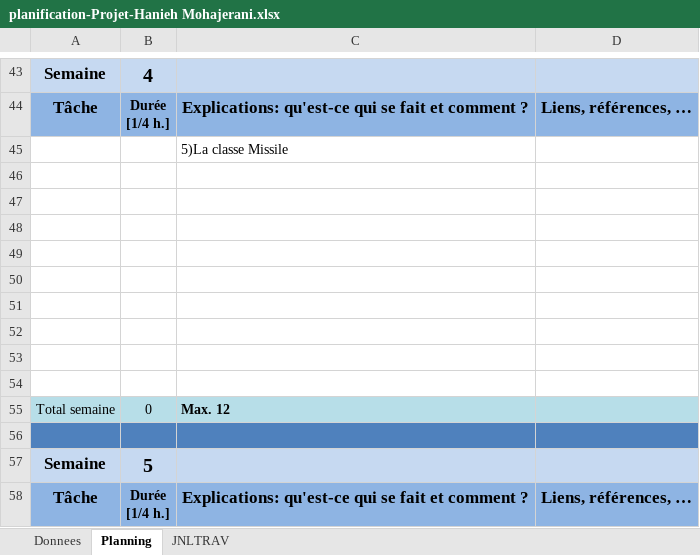
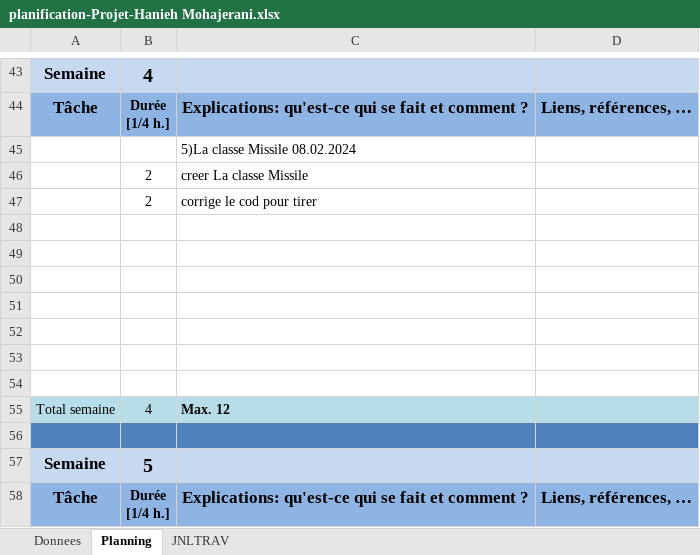
Before and after one commit to Haniehmoh/Space-Invaders, an Excel workbook: Docs/planification-Projet-Hanieh Mohajerani.xlsx, sheet Planning, drawn as a sheet; only a part is shown, gaps mark what is left out; values as stored, in another font and other column widths than the file's, no borders; charts and pictures not drawn; removed rows and columns are numbered as before the commit, all else as after; the diff names each change by its address in the sheet, - before the commit and + after, or states it on an @@ line.

Commit message:
j'ai commencé a coder pour tirer

```diff
--- a/Docs/planification-Projet-Hanieh Mohajerani.xlsx (sheet Planning)
+++ b/Docs/planification-Projet-Hanieh Mohajerani.xlsx (sheet Planning)
-C45: 5)La classe Missile
+C45: 5)La classe Missile 08.02.2024
+row 46:  | 2 | creer La classe Missile
+row 47:  | 2 | corrige le cod pour tirer
-row 53: (empty)
-row 54: (empty)
-B55: 0
+B55: 4
```
Also changed, not shown: sheet JNLTRAV, charts or pictures, 8 other files.
